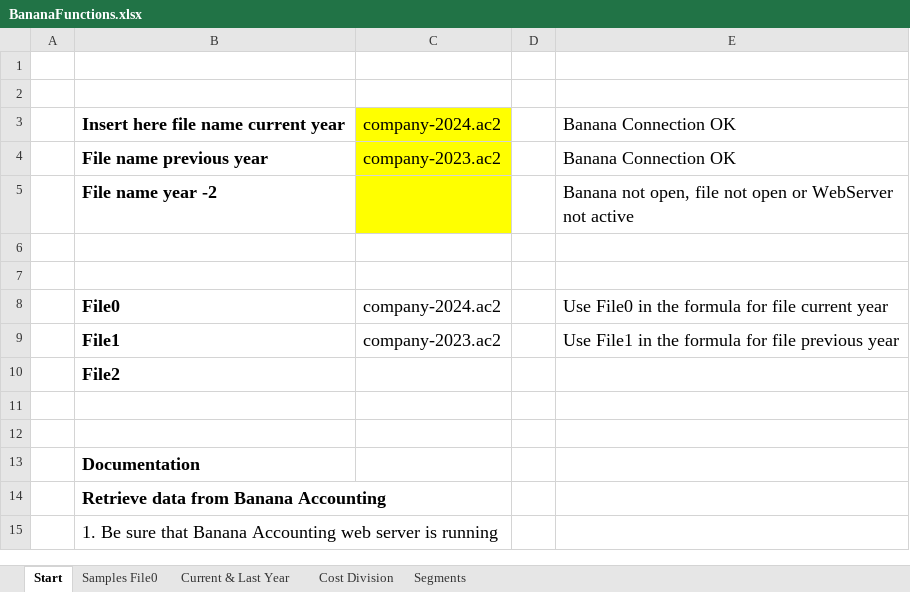
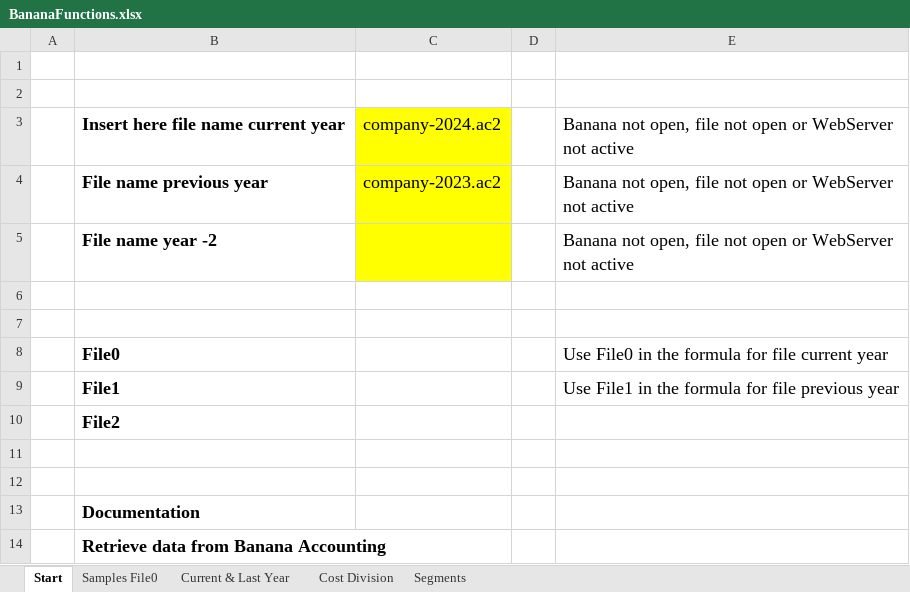
Before and after one commit to BananaAccounting/General, an Excel workbook: OfficeAddIns/ExcelAddIns/BananaFunctions/BananaFunctions.xlsx, sheet Start, drawn as a sheet; only a part is shown; the shorter side is filled out with more unchanged rows; values as stored, in another font and other column widths than the file's, no borders; the diff names each change by its address in the sheet, - before the commit and + after, or states it on an @@ line.

Commit message:
Update BananaFunctions.xlsx

```diff
--- a/OfficeAddIns/ExcelAddIns/BananaFunctions/BananaFunctions.xlsx (sheet Start)
+++ b/OfficeAddIns/ExcelAddIns/BananaFunctions/BananaFunctions.xlsx (sheet Start)
-E3:E4: Banana Connection OK
+E3:E4: Banana not open, file not open or WebServer not active
-C8: company-2024.ac2
+C8: (empty)
-C9: company-2023.ac2
+C9: (empty)
```
Also changed, not shown: sheet Current & Last Year, sheet Cost Division, sheet Segments, sheet Samples File0.
